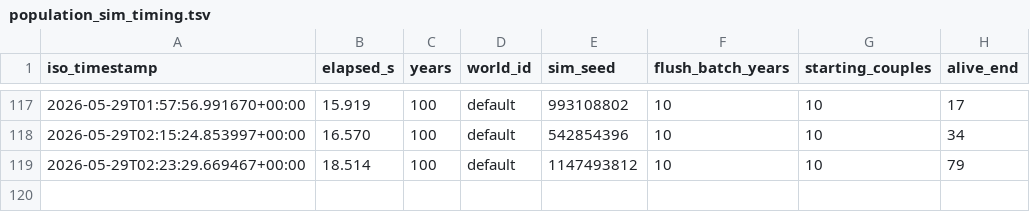
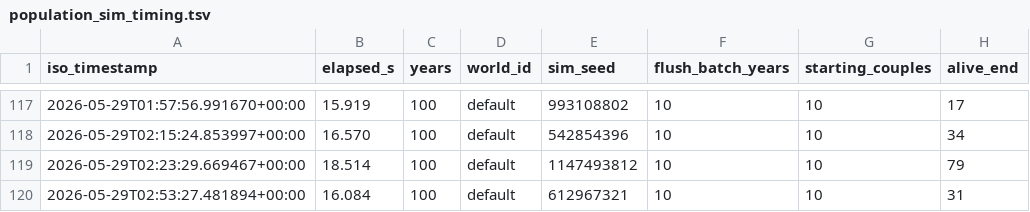
Before and after one commit to bwalko/Progen-E, a TSV file: unit_test/population_sim_timing.tsv, drawn as a sheet; only a part is shown, gaps mark what is left out.

```diff
--- a/unit_test/population_sim_timing.tsv
+++ b/unit_test/population_sim_timing.tsv
@@ -119 +119,2 @@ iso_timestamp	elapsed_s	years	world_id	sim_seed	flush_batch_years	starting_coupl
 2026-05-29T02:23:29.669467+00:00	18.514	100	default	1147493812	10	10	79
+2026-05-29T02:53:27.481894+00:00	16.084	100	default	612967321	10	10	31
```
Also changed, not shown: 3 other files.
